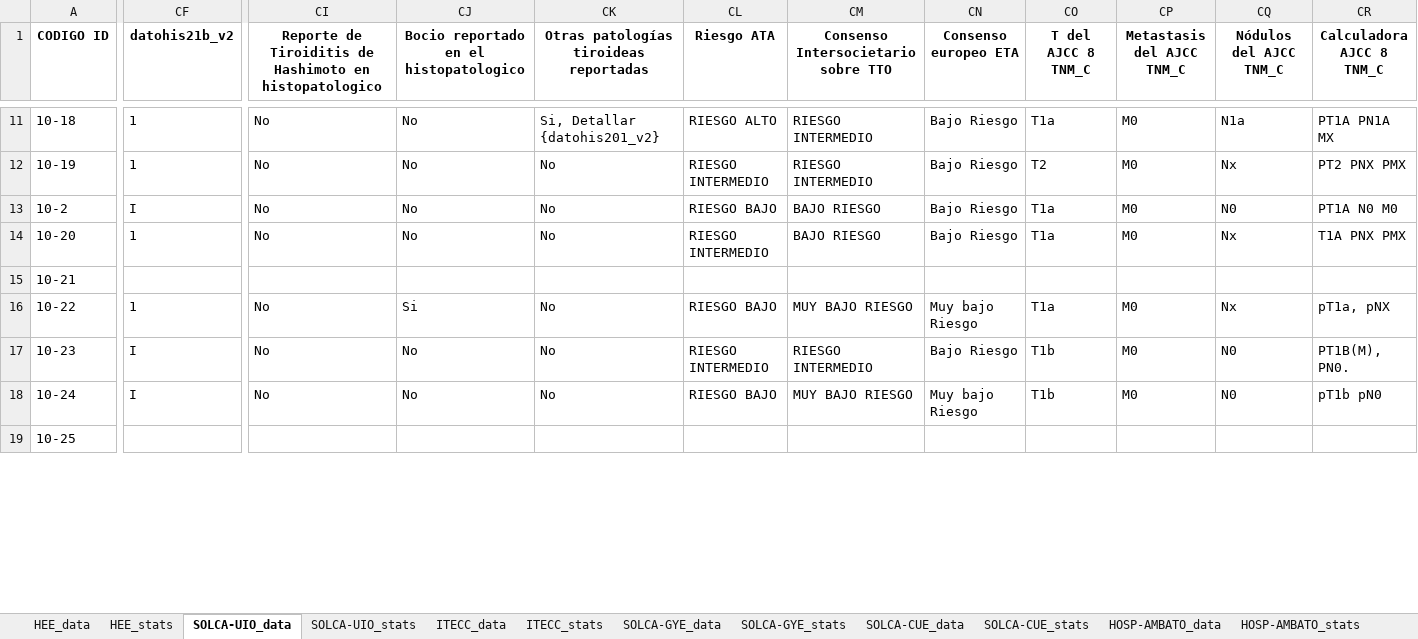
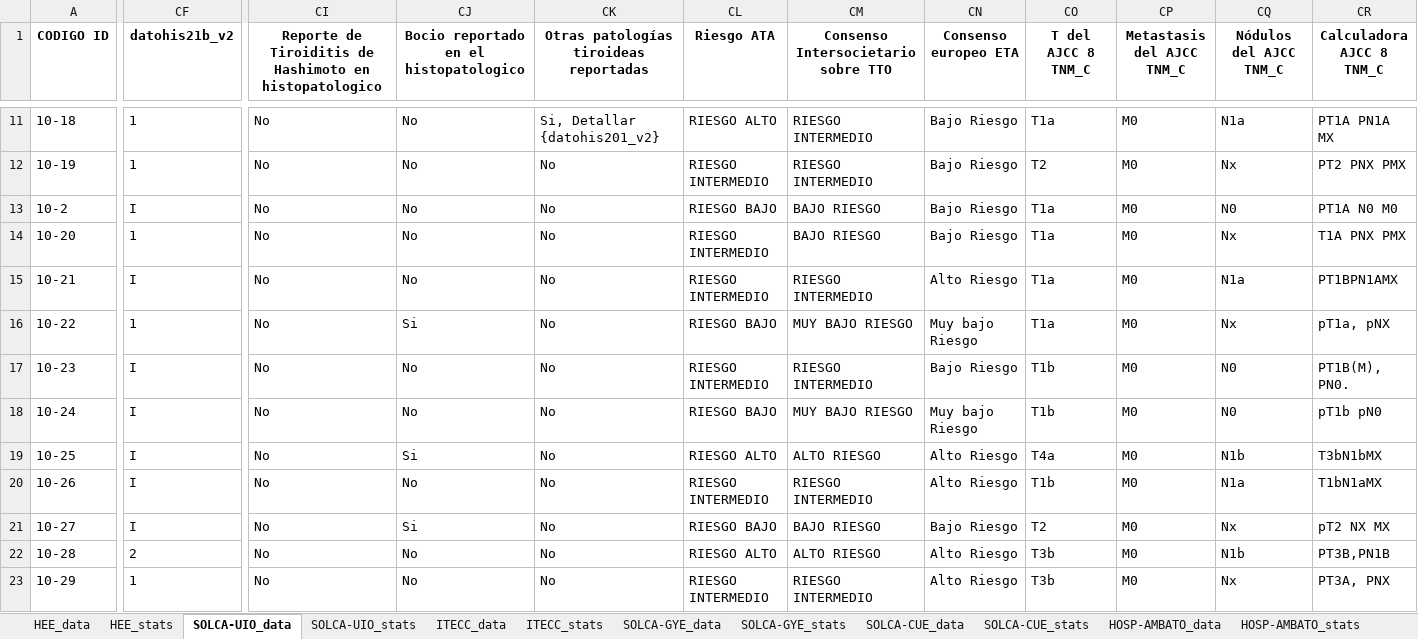
Before and after one commit to NotLui5/CATALINA_PROJECT, an Excel workbook: data_extracted/Registers_catalina_part10_wforms3.xlsx, sheet SOLCA-UIO_data, drawn as a sheet; only a part is shown, gaps mark what is left out; values as stored, in another font and other column widths than the file's, no borders; rows hold the shown columns only; the diff covers the shown part only; the diff names each change by its address in the sheet, - before the commit and + after, or states it on an @@ line.

Commit message:
Changes data base

```diff
--- a/data_extracted/Registers_catalina_part10_wforms3.xlsx (sheet SOLCA-UIO_data)
+++ b/data_extracted/Registers_catalina_part10_wforms3.xlsx (sheet SOLCA-UIO_data)
-CF15 (datohis21b_v2): (empty)
+CF15 (datohis21b_v2): I
-CI15: (empty)
+CI15: No
-CJ15: (empty)
+CJ15: No
-CK15: (empty)
+CK15: No
-CL15 (Riesgo ATA): (empty)
+CL15 (Riesgo ATA): RIESGO INTERMEDIO
-CM15: (empty)
+CM15: RIESGO INTERMEDIO
-CN15 (Consenso europeo ETA): (empty)
+CN15 (Consenso europeo ETA): Alto Riesgo
-CO15 (T del AJCC 8 TNM_C): (empty)
+CO15 (T del AJCC 8 TNM_C): T1a
-CP15 (Metastasis del AJCC TNM_C): (empty)
+CP15 (Metastasis del AJCC TNM_C): M0
-CQ15 (Nódulos del AJCC TNM_C): (empty)
+CQ15 (Nódulos del AJCC TNM_C): N1a
-CR15 (Calculadora AJCC 8 TNM_C): (empty)
+CR15 (Calculadora AJCC 8 TNM_C): PT1BPN1AMX
-CF19 (datohis21b_v2): (empty)
+CF19 (datohis21b_v2): I
-CI19: (empty)
+CI19: No
-CJ19: (empty)
+CJ19: Si
-CK19: (empty)
+CK19: No
-CL19 (Riesgo ATA): (empty)
+CL19 (Riesgo ATA): RIESGO ALTO
-CM19: (empty)
+CM19: ALTO RIESGO
-CN19 (Consenso europeo ETA): (empty)
+CN19 (Consenso europeo ETA): Alto Riesgo
-CO19 (T del AJCC 8 TNM_C): (empty)
+CO19 (T del AJCC 8 TNM_C): T4a
-CP19 (Metastasis del AJCC TNM_C): (empty)
+CP19 (Metastasis del AJCC TNM_C): M0
-CQ19 (Nódulos del AJCC TNM_C): (empty)
+CQ19 (Nódulos del AJCC TNM_C): N1b
-CR19 (Calculadora AJCC 8 TNM_C): (empty)
+CR19 (Calculadora AJCC 8 TNM_C): T3bN1bMX
+row 20: 10-26 | I | No | No | No | RIESGO INTERMEDIO | RIESGO INTERMEDIO | Alto Riesgo | T1b | M0 | N1a | T1bN1aMX
+row 21: 10-27 | I | No | Si | No | RIESGO BAJO | BAJO RIESGO | Bajo Riesgo | T2 | M0 | Nx | pT2 NX MX
+row 22: 10-28 | 2 | No | No | No | RIESGO ALTO | ALTO RIESGO | Alto Riesgo | T3b | M0 | N1b | PT3B,PN1B
+row 23: 10-29 | 1 | No | No | No | RIESGO INTERMEDIO | RIESGO INTERMEDIO | Alto Riesgo | T3b | M0 | Nx | PT3A, PNX
```
Also changed, not shown: 8 added rows and 104 edited cells elsewhere in this sheet, sheet HOSP-AMBATO_data, sheet SOLCA-CUE_data, sheet HOSP-AMBATO_stats, sheet SOLCA-UIO_stats, sheet HOSP-EDGARDO-PERU_stats, sheet HOSP-EDGARDO-PERU_data, 10 more sheets, code_book/Libro de codigos redcap.xlsx, 5 other files.
